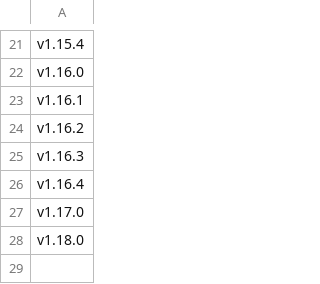
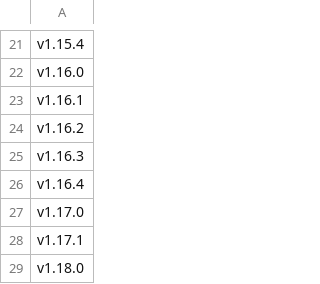
Before and after one commit to tristanlee85/xdn-docs-pages, a CSV file: versions.csv, drawn as a sheet; only a part is shown, gaps mark what is left out.

Commit message:
Update versions.csv

```diff
--- a/versions.csv
+++ b/versions.csv
@@ -27,2 +27,3 @@ v1.16.4,
 v1.17.0,
+v1.17.1,
 v1.18.0
```
